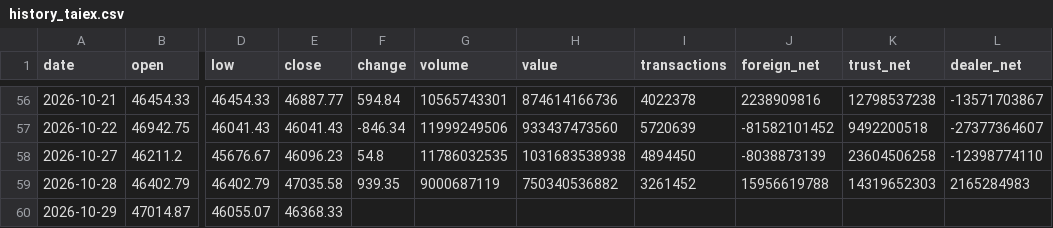
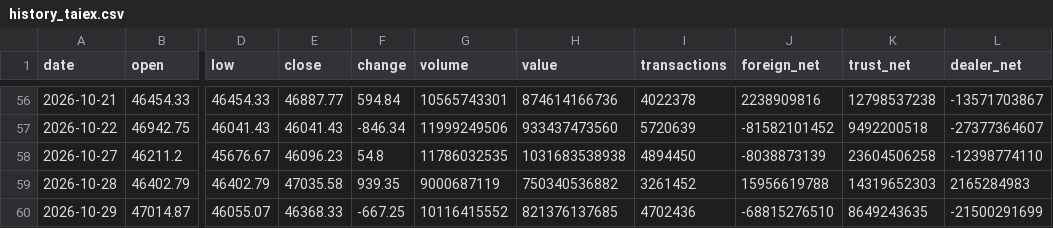
Before and after one commit to Roylin520/stockMarket, a CSV file: data/history_taiex.csv, drawn as a sheet; only a part is shown, gaps mark what is left out; the diff names each change by its address in the sheet, - before the commit and + after, or states it on an @@ line.

```diff
--- a/data/history_taiex.csv
+++ b/data/history_taiex.csv
-F60 (change): (empty)
+F60 (change): -667.25
-G60 (volume): (empty)
+G60 (volume): 10116415552
-H60 (value): (empty)
+H60 (value): 821376137685
-I60 (transactions): (empty)
+I60 (transactions): 4702436
-J60 (foreign_net): (empty)
+J60 (foreign_net): -68815276510
-K60 (trust_net): (empty)
+K60 (trust_net): 8649243635
-L60 (dealer_net): (empty)
+L60 (dealer_net): -21500291699
```
Also changed, not shown: data/history_0050.csv, data/history_2303.csv, 23 other files.
